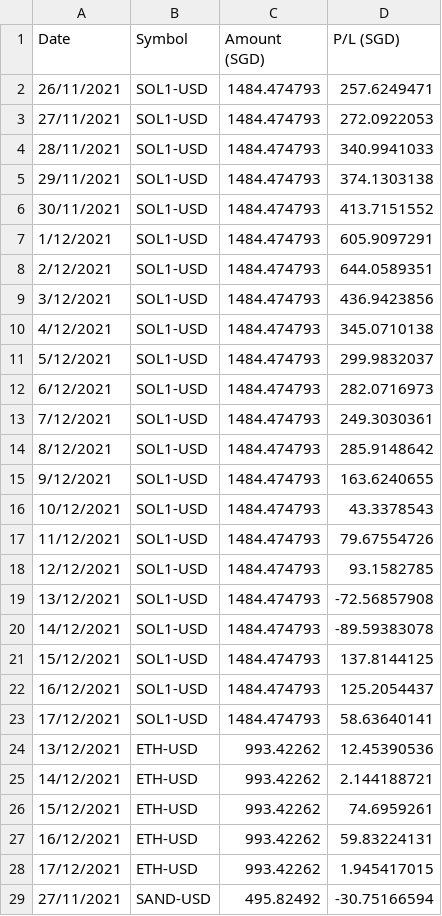
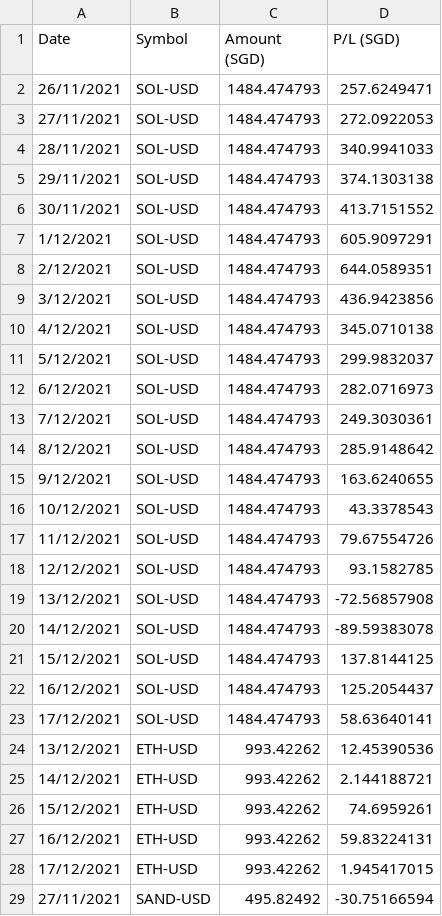
Before and after one commit to Benlau93/trading-dashboard, a CSV file: Historical PL.csv, drawn as a sheet; only a part is shown.

Commit message:
change reading from excel to DB

```diff
--- a/Historical PL.csv
+++ b/Historical PL.csv
@@ -1,24 +1,24 @@
 Date,Symbol,Amount (SGD),P/L (SGD)
-26/11/2021,SOL1-USD,1484.474793,257.6249471
-27/11/2021,SOL1-USD,1484.474793,272.0922053
-28/11/2021,SOL1-USD,1484.474793,340.9941033
-29/11/2021,SOL1-USD,1484.474793,374.1303138
-30/11/2021,SOL1-USD,1484.474793,413.7151552
-1/12/2021,SOL1-USD,1484.474793,605.9097291
-2/12/2021,SOL1-USD,1484.474793,644.0589351
-3/12/2021,SOL1-USD,1484.474793,436.9423856
-4/12/2021,SOL1-USD,1484.474793,345.0710138
-5/12/2021,SOL1-USD,1484.474793,299.9832037
-6/12/2021,SOL1-USD,1484.474793,282.0716973
-7/12/2021,SOL1-USD,1484.474793,249.3030361
-8/12/2021,SOL1-USD,1484.474793,285.9148642
-9/12/2021,SOL1-USD,1484.474793,163.6240655
-10/12/2021,SOL1-USD,1484.474793,43.3378543
-11/12/2021,SOL1-USD,1484.474793,79.67554726
-12/12/2021,SOL1-USD,1484.474793,93.1582785
-13/12/2021,SOL1-USD,1484.474793,-72.56857908
-14/12/2021,SOL1-USD,1484.474793,-89.59383078
-15/12/2021,SOL1-USD,1484.474793,137.8144125
-16/12/2021,SOL1-USD,1484.474793,125.2054437
-17/12/2021,SOL1-USD,1484.474793,58.63640141
+26/11/2021,SOL-USD,1484.474793,257.6249471
+27/11/2021,SOL-USD,1484.474793,272.0922053
+28/11/2021,SOL-USD,1484.474793,340.9941033
+29/11/2021,SOL-USD,1484.474793,374.1303138
+30/11/2021,SOL-USD,1484.474793,413.7151552
+1/12/2021,SOL-USD,1484.474793,605.9097291
+2/12/2021,SOL-USD,1484.474793,644.0589351
+3/12/2021,SOL-USD,1484.474793,436.9423856
+4/12/2021,SOL-USD,1484.474793,345.0710138
+5/12/2021,SOL-USD,1484.474793,299.9832037
+6/12/2021,SOL-USD,1484.474793,282.0716973
+7/12/2021,SOL-USD,1484.474793,249.3030361
+8/12/2021,SOL-USD,1484.474793,285.9148642
+9/12/2021,SOL-USD,1484.474793,163.6240655
+10/12/2021,SOL-USD,1484.474793,43.3378543
+11/12/2021,SOL-USD,1484.474793,79.67554726
+12/12/2021,SOL-USD,1484.474793,93.1582785
+13/12/2021,SOL-USD,1484.474793,-72.56857908
+14/12/2021,SOL-USD,1484.474793,-89.59383078
+15/12/2021,SOL-USD,1484.474793,137.8144125
+16/12/2021,SOL-USD,1484.474793,125.2054437
+17/12/2021,SOL-USD,1484.474793,58.63640141
 13/12/2021,ETH-USD,993.42262,12.45390536
```
Also changed, not shown: 7 other files.
